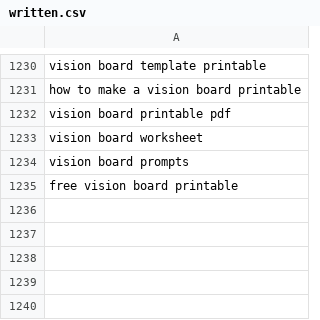
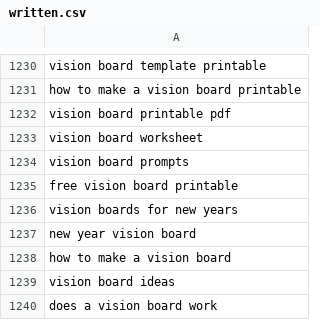
Before and after one commit to charliesheep7/demiwebsite, a CSV file: .claude/skills/demimanifest-blog-writer/written.csv, drawn as a sheet; only a part is shown, gaps mark what is left out.

```diff
--- a/.claude/skills/demimanifest-blog-writer/written.csv
+++ b/.claude/skills/demimanifest-blog-writer/written.csv
@@ -1235 +1235,6 @@ vision board prompts
 free vision board printable
+vision boards for new years
+new year vision board
+how to make a vision board
+vision board ideas
+does a vision board work
```
Also changed, not shown: 2 other files.
